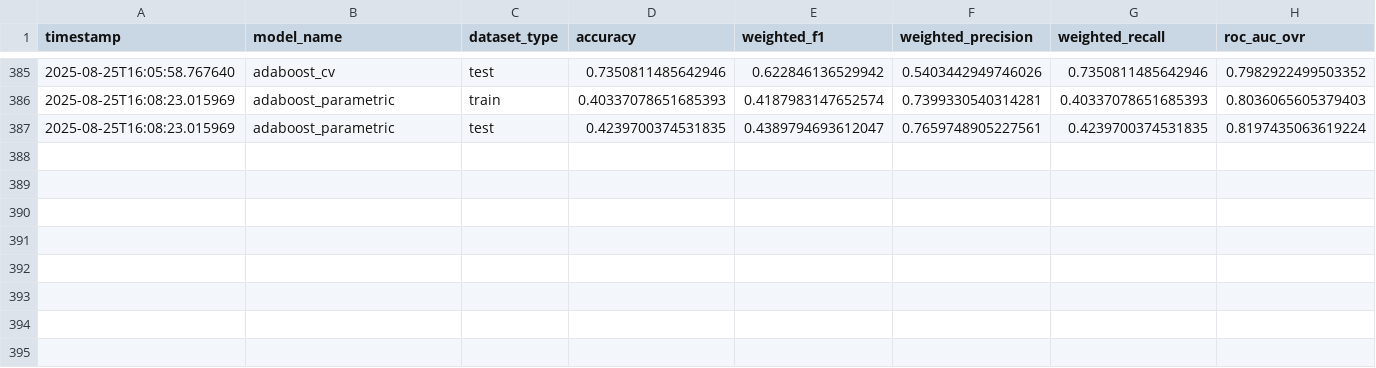
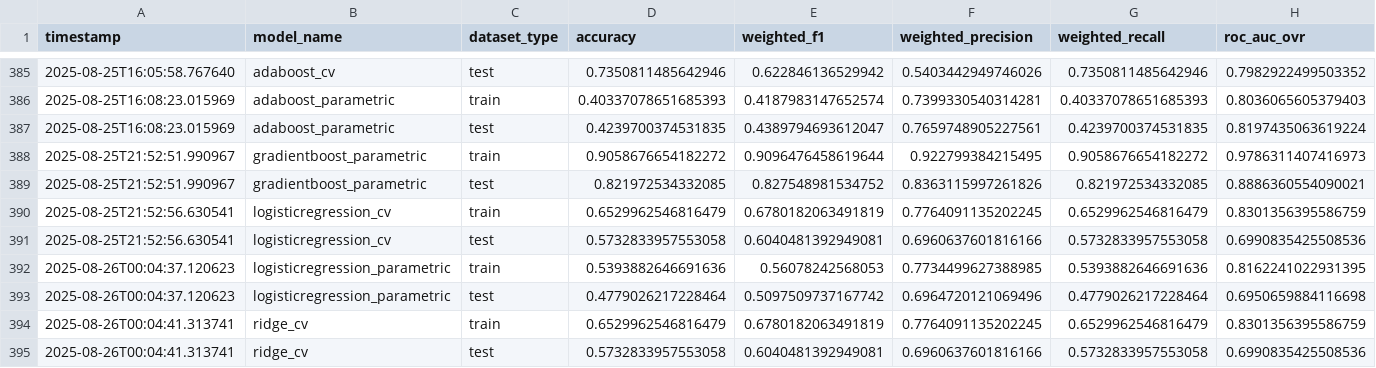
Before and after one commit to Kryst4lDem0ni4s/CableHealthPrediction, a CSV file: resnew/analysis_results/detailed_metrics.csv, drawn as a sheet; only a part is shown, gaps mark what is left out; rows hold the shown columns only; the diff names each change by its address in the sheet, - before the commit and + after, or states it on an @@ line.

Commit message:
model result updates

```diff
--- a/resnew/analysis_results/detailed_metrics.csv
+++ b/resnew/analysis_results/detailed_metrics.csv
+row 388: 2025-08-25T21:52:51.990967 | gradientboost_parametric | train | 0.9058676654182272 | 0.9096476458619644 | 0.922799384215495 | 0.9058676654182272 | 0.9786311407416973
+row 389: 2025-08-25T21:52:51.990967 | gradientboost_parametric | test | 0.821972534332085 | 0.827548981534752 | 0.8363115997261826 | 0.821972534332085 | 0.8886360554090021
+row 390: 2025-08-25T21:52:56.630541 | logisticregression_cv | train | 0.6529962546816479 | 0.6780182063491819 | 0.7764091135202245 | 0.6529962546816479 | 0.8301356395586759
+row 391: 2025-08-25T21:52:56.630541 | logisticregression_cv | test | 0.5732833957553058 | 0.6040481392949081 | 0.6960637601816166 | 0.5732833957553058 | 0.6990835425508536
+row 392: 2025-08-26T00:04:37.120623 | logisticregression_parametric | train | 0.5393882646691636 | 0.56078242568053 | 0.7734499627388985 | 0.5393882646691636 | 0.8162241022931395
+row 393: 2025-08-26T00:04:37.120623 | logisticregression_parametric | test | 0.4779026217228464 | 0.5097509737167742 | 0.6964720121069496 | 0.4779026217228464 | 0.6950659884116698
+row 394: 2025-08-26T00:04:41.313741 | ridge_cv | train | 0.6529962546816479 | 0.6780182063491819 | 0.7764091135202245 | 0.6529962546816479 | 0.8301356395586759
+row 395: 2025-08-26T00:04:41.313741 | ridge_cv | test | 0.5732833957553058 | 0.6040481392949081 | 0.6960637601816166 | 0.5732833957553058 | 0.6990835425508536
```
Also changed, not shown: resnew/analysis_results/master_results.csv, 30 other files.
